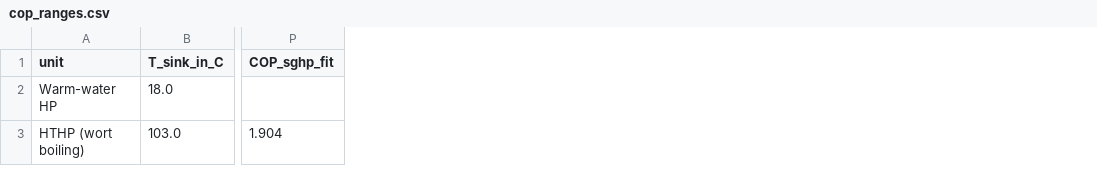
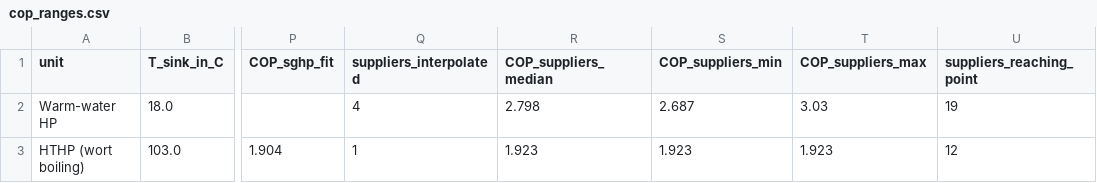
Before and after one commit to TheJohn01/Heatpump-Pinch, a CSV file: outputs/brewery/cop_ranges.csv, drawn as a sheet; only a part is shown, gaps mark what is left out; the diff names each change by its address in the sheet, - before the commit and + after, or states it on an @@ line.

```diff
--- a/outputs/brewery/cop_ranges.csv
+++ b/outputs/brewery/cop_ranges.csv
+column Q (suppliers_interpolated), rows 2-3: 4 | 1
+column R (COP_suppliers_median), rows 2-3: 2.798 | 1.923
+column S (COP_suppliers_min), rows 2-3: 2.687 | 1.923
+column T (COP_suppliers_max), rows 2-3: 3.03 | 1.923
+column U (suppliers_reaching_point), rows 2-3: 19 | 12
```
Also changed, not shown: outputs/brewery/grass_roots_sensitivities.csv, outputs/brewery/rq_consolidated.csv, 31 other files.
